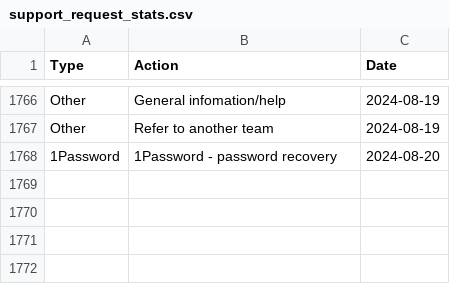
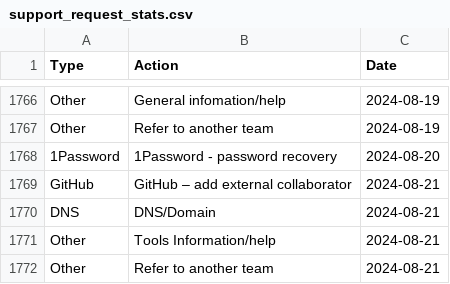
Before and after one commit to ministryofjustice/operations-engineering-kpi-dashboard, a CSV file: data/production/support_request_stats.csv, drawn as a sheet; only a part is shown, gaps mark what is left out; the diff names each change by its address in the sheet, - before the commit and + after, or states it on an @@ line.

Commit message:
Upload support request data

```diff
--- a/data/production/support_request_stats.csv
+++ b/data/production/support_request_stats.csv
+row 1769: GitHub | GitHub – add external collaborator | 2024-08-21
+row 1770: DNS | DNS/Domain | 2024-08-21
+row 1771: Other | Tools Information/help | 2024-08-21
+row 1772: Other | Refer to another team | 2024-08-21
```
